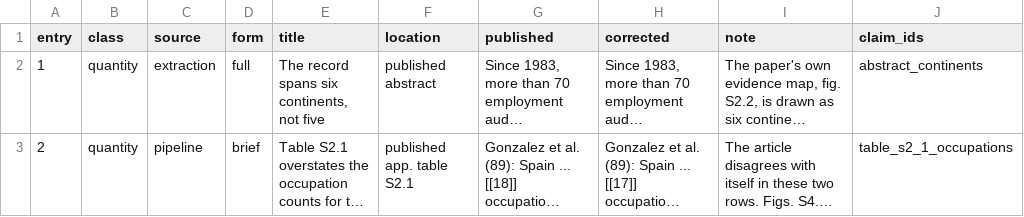
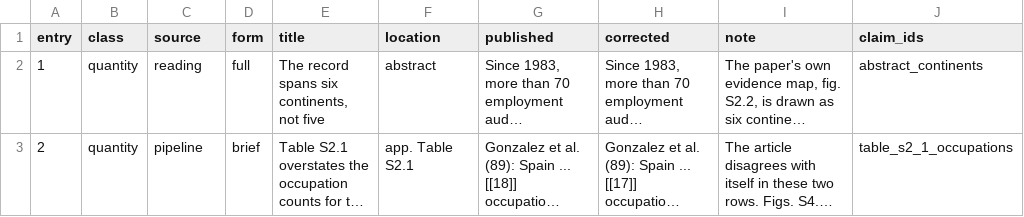
Before and after one commit to active-maintenance-aec/galos_coppock_2023, a CSV file: errata_entries.csv, drawn as a sheet; only a part is shown; long unchanged cells end in …; the diff covers the shown part only; the diff names each change by its address in the sheet, - before the commit and + after, or states it on an @@ line.

```diff
--- a/errata_entries.csv
+++ b/errata_entries.csv
-C2 (source): extraction
+C2 (source): reading
-F2 (location): published abstract
+F2 (location): abstract
-F3 (location): published app. table S2.1
+F3 (location): app. Table S2.1
```
Also changed, not shown: 109 edited cells elsewhere in this file, 5 other files.
